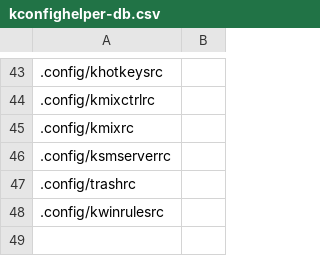
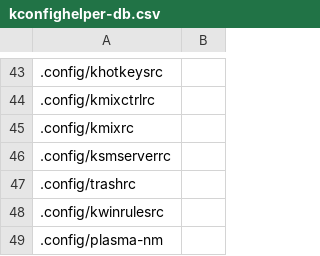
Before and after one commit to rdbeni0/kconfighelper, a CSV file: kconfighelper-db.csv, drawn as a sheet; only a part is shown, gaps mark what is left out; the diff names each change by its address in the sheet, - before the commit and + after, or states it on an @@ line.

Commit message:
DATE: 2023-07-30

```diff
--- a/kconfighelper-db.csv
+++ b/kconfighelper-db.csv
+row 49: .config/plasma-nm
```
